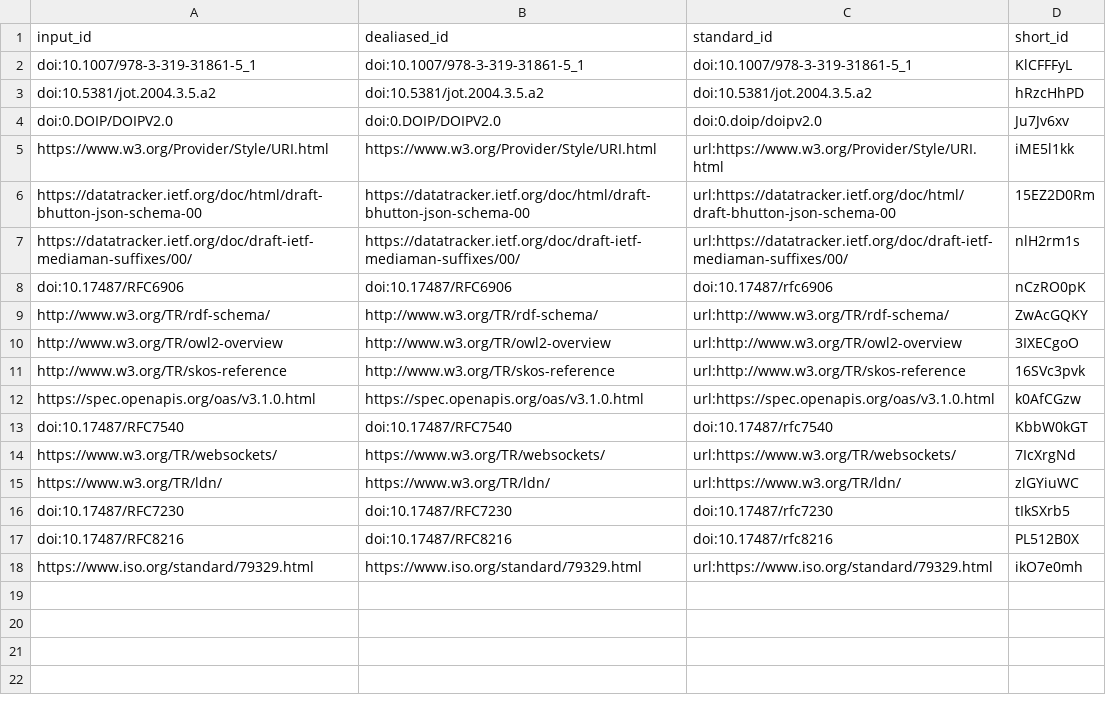
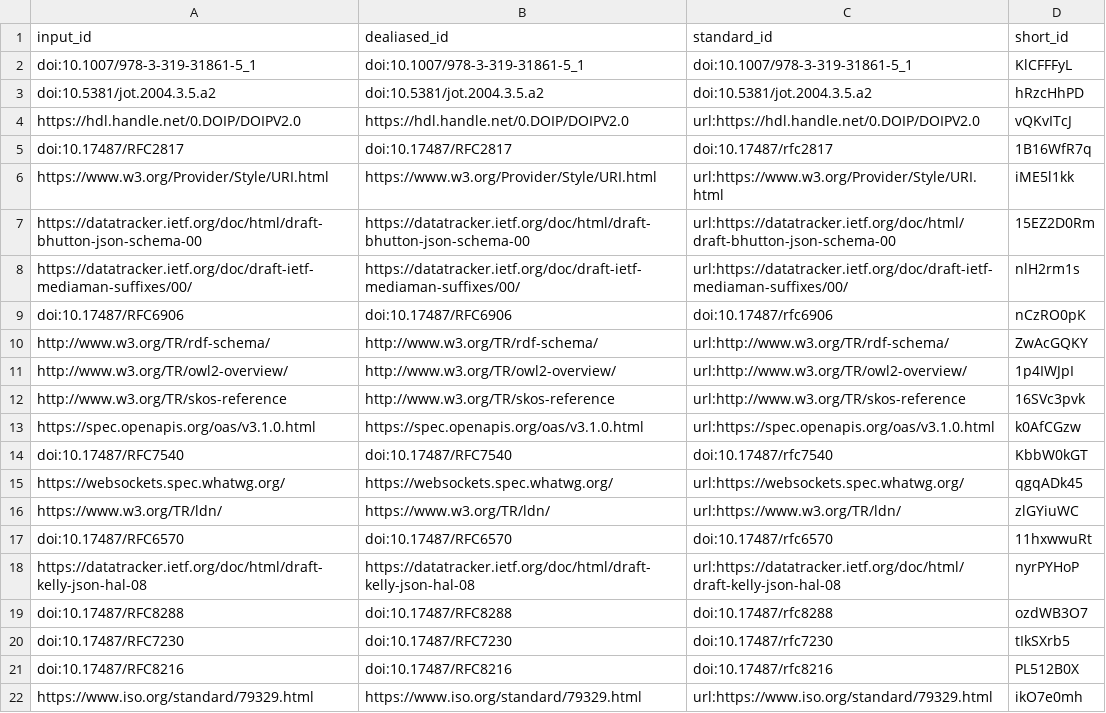
Before and after one commit to stain/2022-fdo-paper, a TSV file: citations.tsv, drawn as a sheet.

Commit message:
on access/location/concurrency/failure/migration [ci skip]
This build is based on
https://github.com/stain/2022-fdo-paper/commit/3e9ffc1adf45b553a9499ae5ee18c9e1a383383a.

This commit was created by the following CI build and job:
https://github.com/stain/2022-fdo-paper/commit/3e9ffc1adf45b553a9499ae5ee18c9e1a383383a/checks
https://github.com/stain/2022-fdo-paper/actions/runs/2278778893

```diff
--- a/citations.tsv
+++ b/citations.tsv
@@ -3,3 +3,4 @@ doi:10.1007/978-3-319-31861-5_1	doi:10.1007/978-3-319-31861-5_1	doi:10.1007/978-
 doi:10.5381/jot.2004.3.5.a2	doi:10.5381/jot.2004.3.5.a2	doi:10.5381/jot.2004.3.5.a2	hRzcHhPD
-doi:0.DOIP/DOIPV2.0	doi:0.DOIP/DOIPV2.0	doi:0.doip/doipv2.0	Ju7Jv6xv
+https://hdl.handle.net/0.DOIP/DOIPV2.0	https://hdl.handle.net/0.DOIP/DOIPV2.0	url:https://hdl.handle.net/0.DOIP/DOIPV2.0	vQKvITcJ
+doi:10.17487/RFC2817	doi:10.17487/RFC2817	doi:10.17487/rfc2817	1B16WfR7q
 https://www.w3.org/Provider/Style/URI.html	https://www.w3.org/Provider/Style/URI.html	url:https://www.w3.org/Provider/Style/URI.html	iME5l1kk
@@ -9,3 +10,3 @@ doi:10.17487/RFC6906	doi:10.17487/RFC6906	doi:10.17487/rfc6906	nCzRO0pK
 http://www.w3.org/TR/rdf-schema/	http://www.w3.org/TR/rdf-schema/	url:http://www.w3.org/TR/rdf-schema/	ZwAcGQKY
-http://www.w3.org/TR/owl2-overview	http://www.w3.org/TR/owl2-overview	url:http://www.w3.org/TR/owl2-overview	3IXECgoO
+http://www.w3.org/TR/owl2-overview/	http://www.w3.org/TR/owl2-overview/	url:http://www.w3.org/TR/owl2-overview/	1p4IWJpI
 http://www.w3.org/TR/skos-reference	http://www.w3.org/TR/skos-reference	url:http://www.w3.org/TR/skos-reference	16SVc3pvk
@@ -13,4 +14,7 @@ https://spec.openapis.org/oas/v3.1.0.html	https://spec.openapis.org/oas/v3.1.0.h
 doi:10.17487/RFC7540	doi:10.17487/RFC7540	doi:10.17487/rfc7540	KbbW0kGT
-https://www.w3.org/TR/websockets/	https://www.w3.org/TR/websockets/	url:https://www.w3.org/TR/websockets/	7IcXrgNd
+https://websockets.spec.whatwg.org/	https://websockets.spec.whatwg.org/	url:https://websockets.spec.whatwg.org/	qgqADk45
 https://www.w3.org/TR/ldn/	https://www.w3.org/TR/ldn/	url:https://www.w3.org/TR/ldn/	zlGYiuWC
+doi:10.17487/RFC6570	doi:10.17487/RFC6570	doi:10.17487/rfc6570	11hxwwuRt
+https://datatracker.ietf.org/doc/html/draft-kelly-json-hal-08	https://datatracker.ietf.org/doc/html/draft-kelly-json-hal-08	url:https://datatracker.ietf.org/doc/html/draft-kelly-json-hal-08	nyrPYHoP
+doi:10.17487/RFC8288	doi:10.17487/RFC8288	doi:10.17487/rfc8288	ozdWB3O7
 doi:10.17487/RFC7230	doi:10.17487/RFC7230	doi:10.17487/rfc7230	tIkSXrb5
```
Also changed, not shown: 7 other files.
